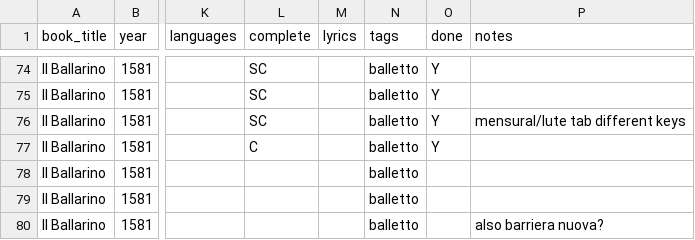
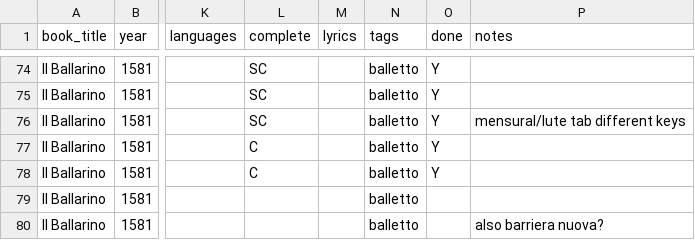
Before and after one commit to ernieejo/emmabadowski.github.io, a CSV file: _data/songs.csv, drawn as a sheet; only a part is shown, gaps mark what is left out; the diff covers the shown part only; the diff names each change by its address in the sheet, - before the commit and + after, or states it on an @@ line.

```diff
--- a/_data/songs.csv
+++ b/_data/songs.csv
-L78 (complete): (empty)
+L78 (complete): C
-O78 (done): (empty)
+O78 (done): Y
```
Also changed, not shown: 53 edited cells elsewhere in this file, 1 other file.
